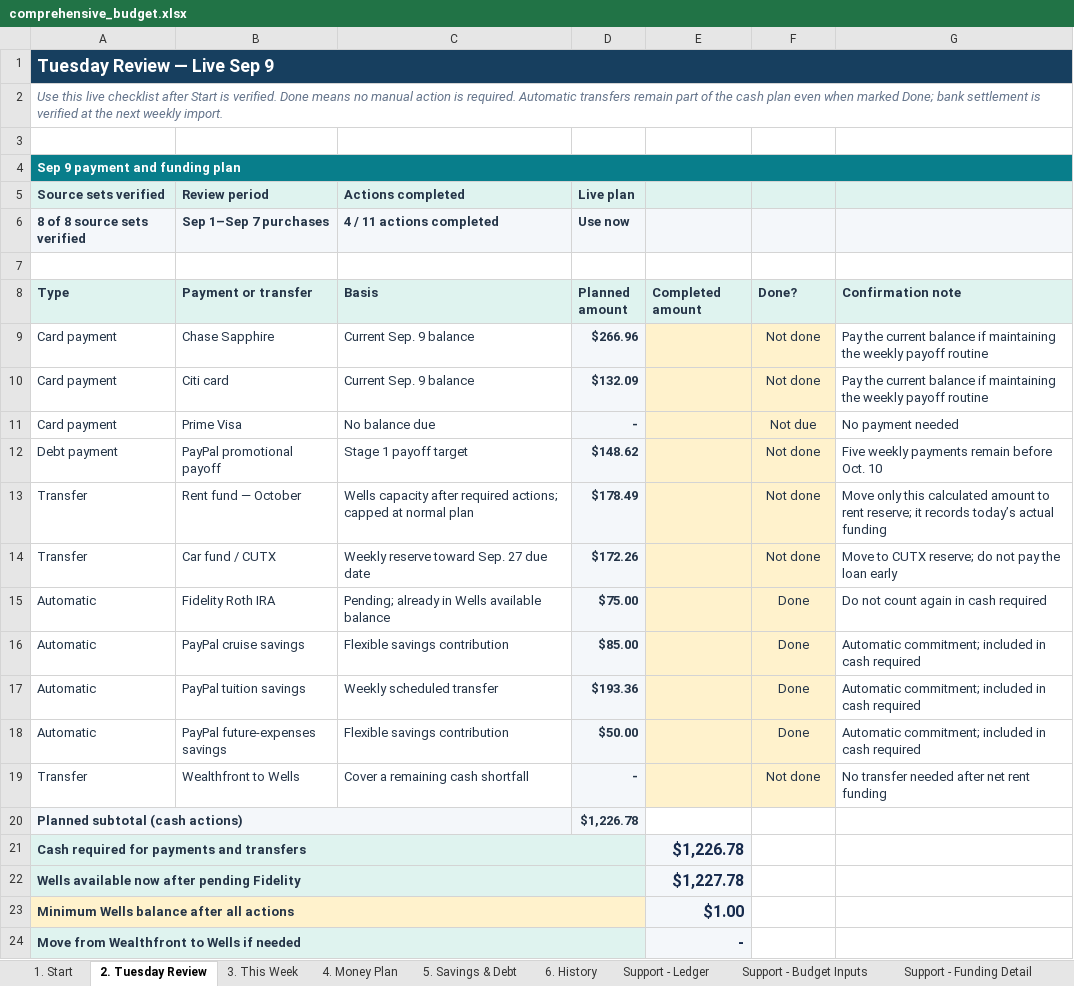
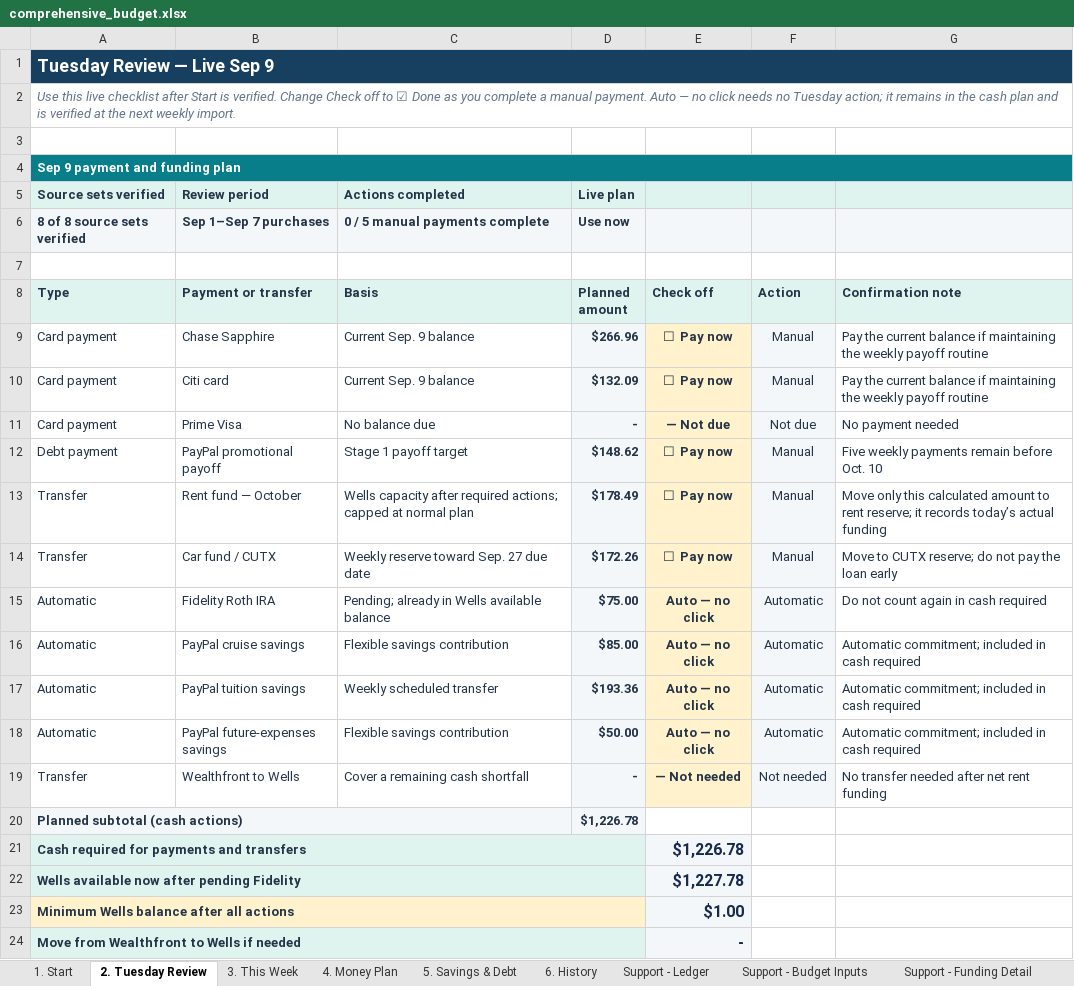
Before and after one commit to benjaminrobertburton-max/Budget, an Excel workbook: outputs/01a04fdf-3751-72e2-88f1-daf19b8b9d1d/comprehensive_budget.xlsx, sheet 2. Tuesday Review, drawn as a sheet; values as stored, in another font and other column widths than the file's, no borders; conditional formats not drawn; the diff names each change by its address in the sheet, - before the commit and + after, or states it on an @@ line.

Commit message:
Add live Tuesday payment checklist

```diff
--- a/outputs/01a04fdf-3751-72e2-88f1-daf19b8b9d1d/comprehensive_budget.xlsx (sheet 2. Tuesday Review)
+++ b/outputs/01a04fdf-3751-72e2-88f1-daf19b8b9d1d/comprehensive_budget.xlsx (sheet 2. Tuesday Review)
-A2 (Type): …is verified. Done means no manual action is required. Automatic transfers remain part of the cash plan even when marked Done; bank settlement is verified…
+A2 (Type): …is verified. Change Check off to ☑ Done as you complete a manual payment. Auto — no click needs no Tuesday action; it remains in the cash plan and is verified…
-C6 (Basis): 4 / 11 actions completed
+C6 (Basis): 0 / 5 manual payments complete
-E8: Completed amount
+E8: Check off
-F8: Done?
+F8: Action
-E9:E10 (Check off): (empty)
+E9:E10 (Check off): ☐ Pay now
-F9:F10 (Action): Not done
+F9:F10 (Action): Manual
-F9:F19 fill: #FFF2CC
+F9:F19 fill: #F4F7FA
-E11 (Check off): (empty)
+E11 (Check off): — Not due
-E12:E14 (Check off): (empty)
+E12:E14 (Check off): ☐ Pay now
-F12:F14 (Action): Not done
+F12:F14 (Action): Manual
-E15:E18 (Check off): (empty)
+E15:E18 (Check off): Auto — no click
-F15:F18 (Action): Done
+F15:F18 (Action): Automatic
-E19 (Check off): (empty)
+E19 (Check off): — Not needed
-F19 (Action): Not done
+F19 (Action): Not needed
```
Also changed, not shown: 1 other file.
